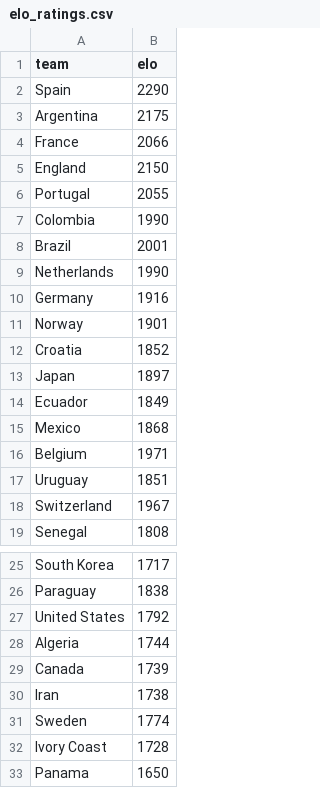
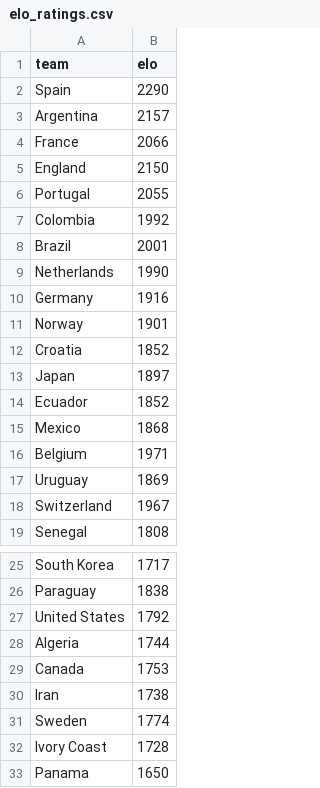
Before and after one commit to Ricosaur/worldcup-sim, a CSV file: data/elo_ratings.csv, drawn as a sheet; only a part is shown, gaps mark what is left out.

```diff
--- a/data/elo_ratings.csv
+++ b/data/elo_ratings.csv
@@ -2,3 +2,3 @@ team,elo
 Spain,2290
-Argentina,2175
+Argentina,2157
 France,2066
@@ -6,3 +6,3 @@ England,2150
 Portugal,2055
-Colombia,1990
+Colombia,1992
 Brazil,2001
@@ -13,6 +13,6 @@ Croatia,1852
 Japan,1897
-Ecuador,1849
+Ecuador,1852
 Mexico,1868
 Belgium,1971
-Uruguay,1851
+Uruguay,1869
 Switzerland,1967
@@ -28,3 +28,3 @@ United States,1792
 Algeria,1744
-Canada,1739
+Canada,1753
 Iran,1738
```
